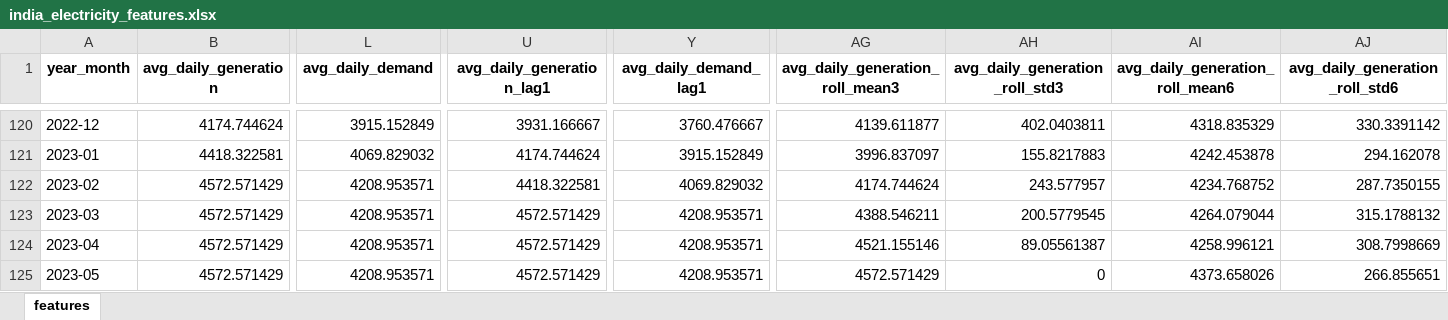
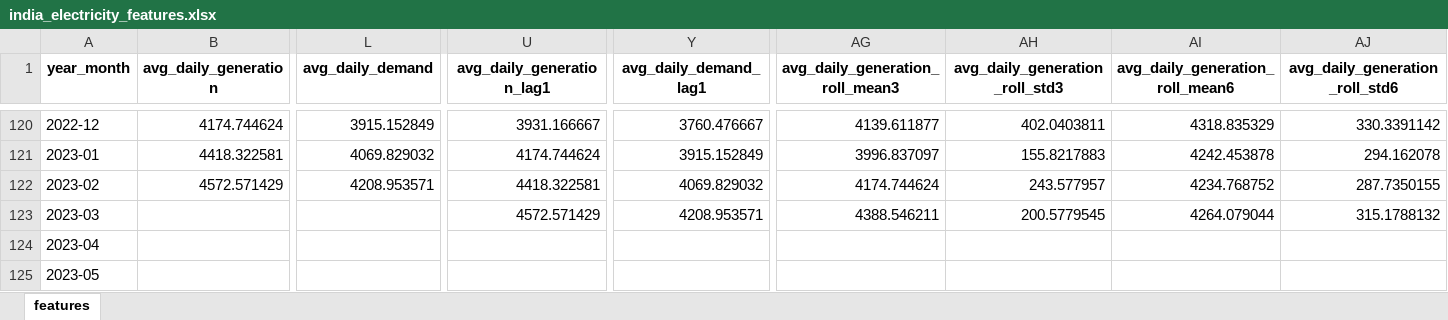
Before and after one commit to maddy8420/electricity-forecast, an Excel workbook: india_electricity_features.xlsx, sheet features, drawn as a sheet; only a part is shown, gaps mark what is left out; values as stored, in another font and other column widths than the file's, no borders; the diff covers the shown part only; the diff names each change by its address in the sheet, - before the commit and + after, or states it on an @@ line.

```diff
--- a/india_electricity_features.xlsx (sheet features)
+++ b/india_electricity_features.xlsx (sheet features)
-B123:B125 (avg_daily_generation): 4572.571429
+B123:B125 (avg_daily_generation): (empty)
-L123:L125 (avg_daily_demand): 4208.953571
+L123:L125 (avg_daily_demand): (empty)
-U124:U125 (avg_daily_generation_lag1): 4572.571429
+U124:U125 (avg_daily_generation_lag1): (empty)
-Y124:Y125 (avg_daily_demand_lag1): 4208.953571
+Y124:Y125 (avg_daily_demand_lag1): (empty)
-AG124 (avg_daily_generation_roll_mean3): 4521.155146
+AG124 (avg_daily_generation_roll_mean3): (empty)
-AH124 (avg_daily_generation_roll_std3): 89.05561387
+AH124 (avg_daily_generation_roll_std3): (empty)
-AI124 (avg_daily_generation_roll_mean6): 4258.996121
+AI124 (avg_daily_generation_roll_mean6): (empty)
-AJ124 (avg_daily_generation_roll_std6): 308.7998669
+AJ124 (avg_daily_generation_roll_std6): (empty)
-AG125 (avg_daily_generation_roll_mean3): 4572.571429
+AG125 (avg_daily_generation_roll_mean3): (empty)
-AH125 (avg_daily_generation_roll_std3): 0
+AH125 (avg_daily_generation_roll_std3): (empty)
-AI125 (avg_daily_generation_roll_mean6): 4373.658026
+AI125 (avg_daily_generation_roll_mean6): (empty)
-AJ125 (avg_daily_generation_roll_std6): 266.855651
+AJ125 (avg_daily_generation_roll_std6): (empty)
```
Also changed, not shown: 454 edited cells elsewhere in this sheet, avg_daily_generation_forecast_2040.xlsx, demand_supply_gap.xlsx, 2 other files.
